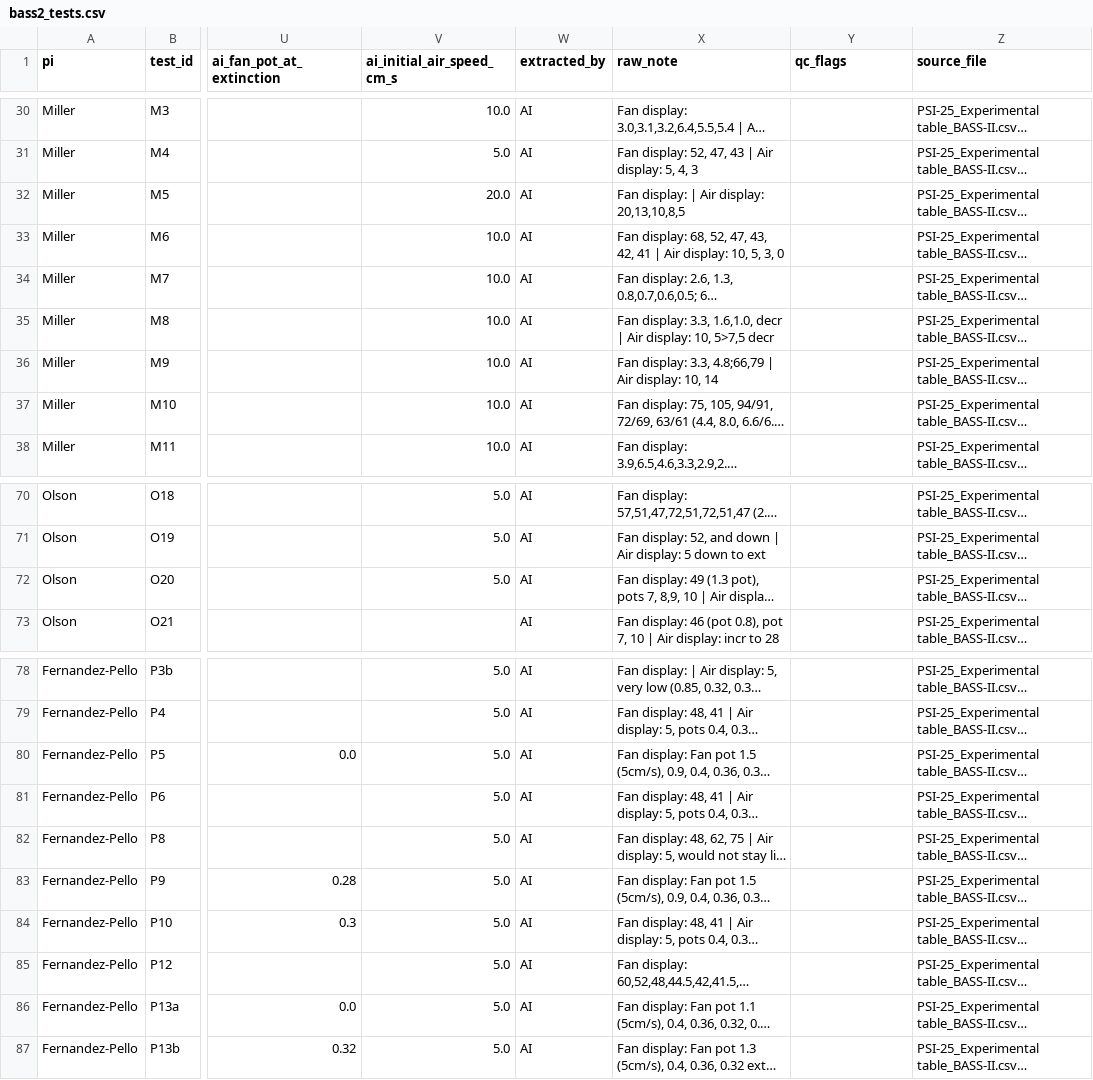
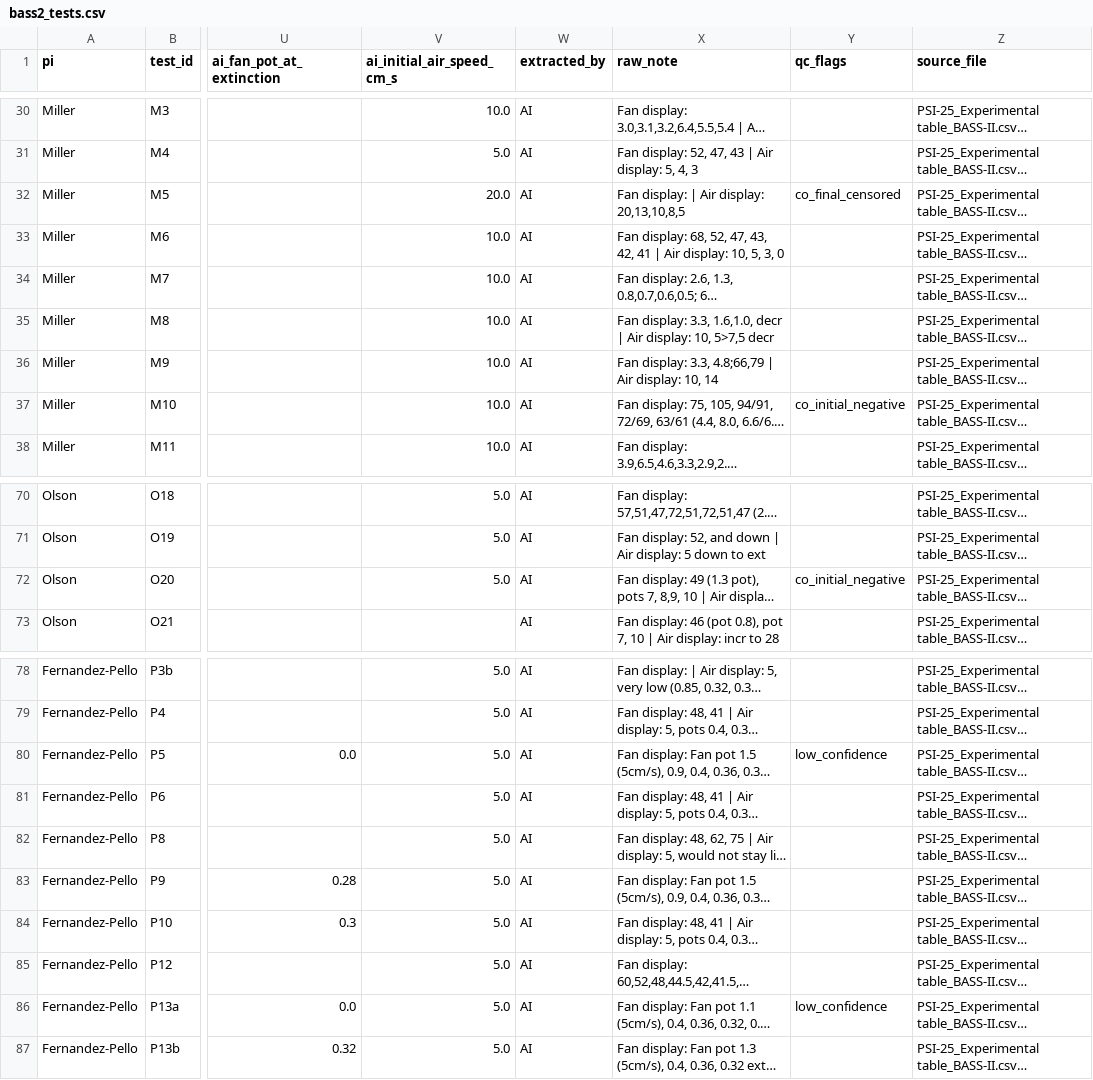
Before and after one commit to who-is-baz/stars-rippers-flame-in-freefall, a CSV file: data/processed/bass2_tests.csv, drawn as a sheet; only a part is shown, gaps mark what is left out; long unchanged cells end in …; the diff covers the shown part only; the diff names each change by its address in the sheet, - before the commit and + after, or states it on an @@ line.

```diff
--- a/data/processed/bass2_tests.csv
+++ b/data/processed/bass2_tests.csv
-Y32 (qc_flags): (empty)
+Y32 (qc_flags): co_final_censored
-Y37 (qc_flags): (empty)
+Y37 (qc_flags): co_initial_negative
-Y72 (qc_flags): (empty)
+Y72 (qc_flags): co_initial_negative
-Y80 (qc_flags): (empty)
+Y80 (qc_flags): low_confidence
-Y86 (qc_flags): (empty)
+Y86 (qc_flags): low_confidence
```
Also changed, not shown: 12 edited cells elsewhere in this file, data/processed/experiments.csv, 5 other files.
